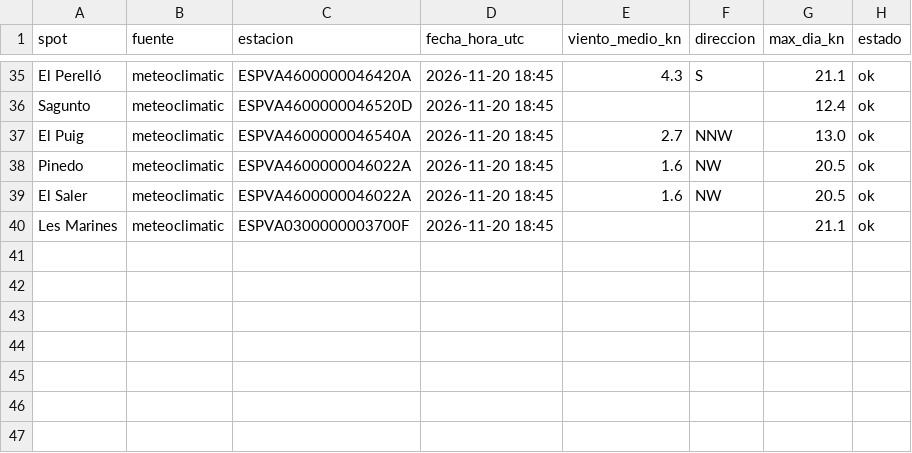
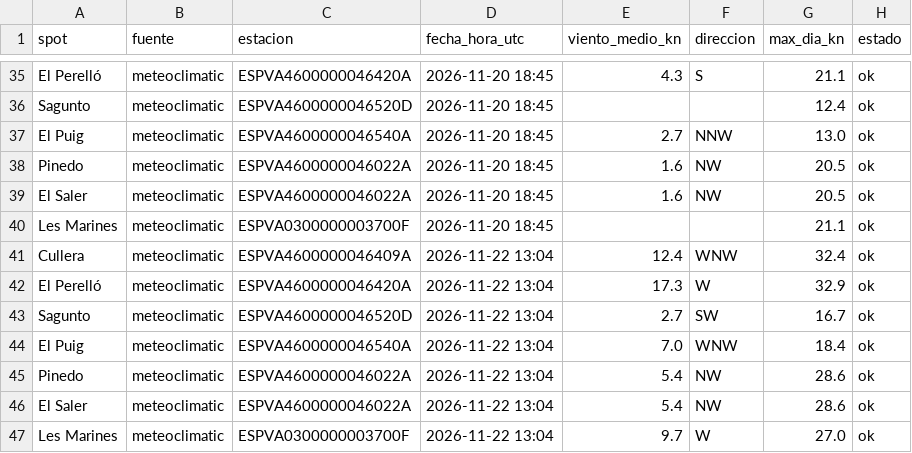
Before and after one commit to AntonioMopo/proyecto-viento, a CSV file: data/meteoclimatic.csv, drawn as a sheet; only a part is shown, gaps mark what is left out; the diff names each change by its address in the sheet, - before the commit and + after, or states it on an @@ line.

```diff
--- a/data/meteoclimatic.csv
+++ b/data/meteoclimatic.csv
+row 41: Cullera | meteoclimatic | ESPVA4600000046409A | 2026-11-22 13:04 | 12.4 | WNW | 32.4 | ok
+row 42: El Perelló | meteoclimatic | ESPVA4600000046420A | 2026-11-22 13:04 | 17.3 | W | 32.9 | ok
+row 43: Sagunto | meteoclimatic | ESPVA4600000046520D | 2026-11-22 13:04 | 2.7 | SW | 16.7 | ok
+row 44: El Puig | meteoclimatic | ESPVA4600000046540A | 2026-11-22 13:04 | 7.0 | WNW | 18.4 | ok
+row 45: Pinedo | meteoclimatic | ESPVA4600000046022A | 2026-11-22 13:04 | 5.4 | NW | 28.6 | ok
+row 46: El Saler | meteoclimatic | ESPVA4600000046022A | 2026-11-22 13:04 | 5.4 | NW | 28.6 | ok
+row 47: Les Marines | meteoclimatic | ESPVA0300000003700F | 2026-11-22 13:04 | 9.7 | W | 27.0 | ok
```
Also changed, not shown: data/aemet_obs.csv, data/olas.csv, 3 other files.
